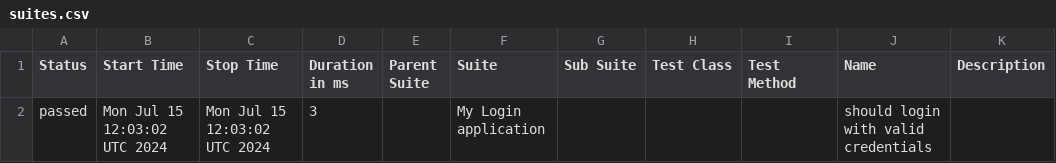
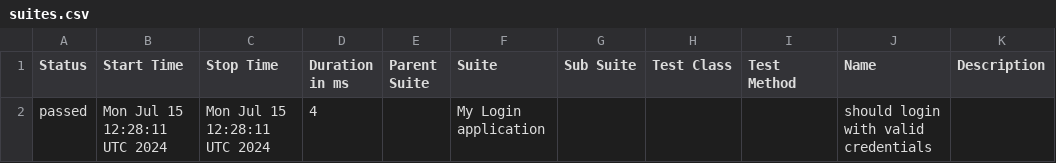
Before and after one commit to munna7862/WebdriverIO_TestReport, a CSV file: allure-report/data/suites.csv, drawn as a sheet.

```diff
--- a/allure-report/data/suites.csv
+++ b/allure-report/data/suites.csv
@@ -1,2 +1,2 @@
 "Status","Start Time","Stop Time","Duration in ms","Parent Suite","Suite","Sub Suite","Test Class","Test Method","Name","Description"
-"passed","Mon Jul 15 12:03:02 UTC 2024","Mon Jul 15 12:03:02 UTC 2024","3","","My Login application","","","","should login with valid credentials",""
+"passed","Mon Jul 15 12:28:11 UTC 2024","Mon Jul 15 12:28:11 UTC 2024","4","","My Login application","","","","should login with valid credentials",""
```
Also changed, not shown: 15 other files.
